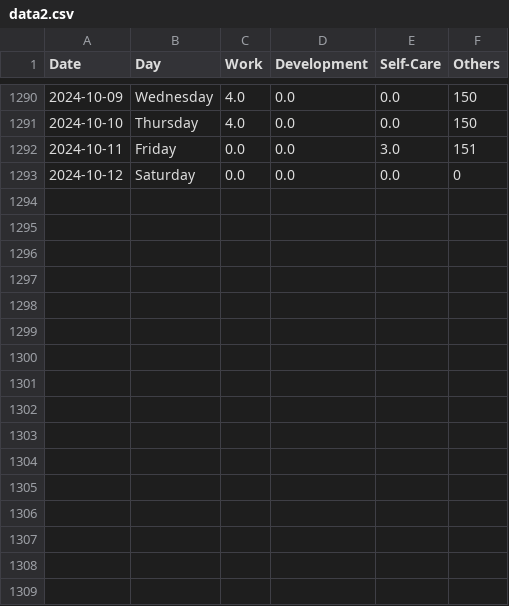
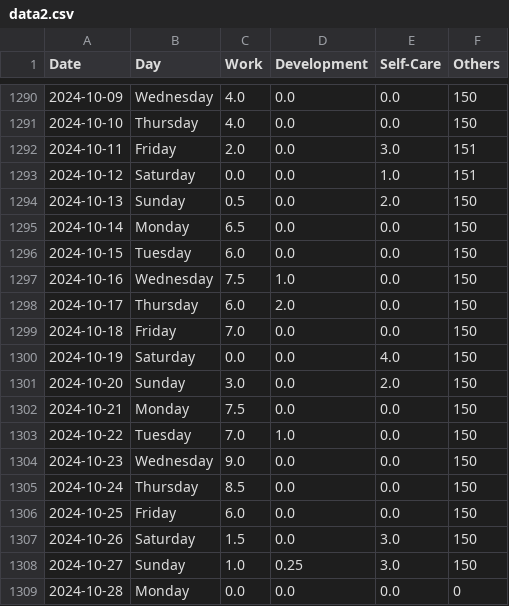
Before and after one commit to krystinli/Time_Management, a CSV file: data/data2.csv, drawn as a sheet; only a part is shown, gaps mark what is left out.

Commit message:
Oct data

```diff
--- a/data/data2.csv
+++ b/data/data2.csv
@@ -1291,3 +1291,19 @@ Date,Day,Work,Development,Self-Care,Others
 2024-10-10,Thursday,4.0,0.0,0.0,150
-2024-10-11,Friday,0.0,0.0,3.0,151
-2024-10-12,Saturday,0.0,0.0,0.0,0
+2024-10-11,Friday,2.0,0.0,3.0,151
+2024-10-12,Saturday,0.0,0.0,1.0,151
+2024-10-13,Sunday,0.5,0.0,2.0,150
+2024-10-14,Monday,6.5,0.0,0.0,150
+2024-10-15,Tuesday,6.0,0.0,0.0,150
+2024-10-16,Wednesday,7.5,1.0,0.0,150
+2024-10-17,Thursday,6.0,2.0,0.0,150
+2024-10-18,Friday,7.0,0.0,0.0,150
+2024-10-19,Saturday,0.0,0.0,4.0,150
+2024-10-20,Sunday,3.0,0.0,2.0,150
+2024-10-21,Monday,7.5,0.0,0.0,150
+2024-10-22,Tuesday,7.0,1.0,0.0,150
+2024-10-23,Wednesday,9.0,0.0,0.0,150
+2024-10-24,Thursday,8.5,0.0,0.0,150
+2024-10-25,Friday,6.0,0.0,0.0,150
+2024-10-26,Saturday,1.5,0.0,3.0,150
+2024-10-27,Sunday,1.0,0.25,3.0,150
+2024-10-28,Monday,0.0,0.0,0.0,0
```
Also changed, not shown: 8 other files.
